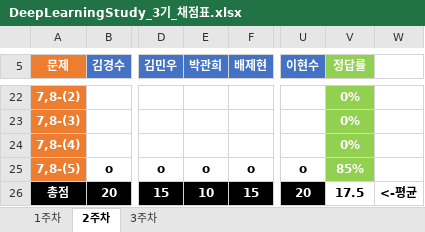
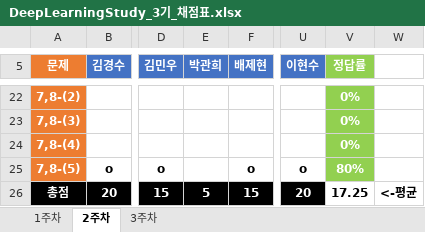
Before and after one commit to JoSihun/DeepLearningStudy, an Excel workbook: 03_TEST_DATA/DeepLearningStudy_3기_채점표.xlsx, sheet 2주차, drawn as a sheet; only a part is shown, gaps mark what is left out; values as stored, in another font and other column widths than the file's, no borders; the diff names each change by its address in the sheet, - before the commit and + after, or states it on an @@ line.

Commit message:
DeepLearningStudy_3기_채점표

```diff
--- a/03_TEST_DATA/DeepLearningStudy_3기_채점표.xlsx (sheet 2주차)
+++ b/03_TEST_DATA/DeepLearningStudy_3기_채점표.xlsx (sheet 2주차)
-E25 (박관희): o
+E25 (박관희): (empty)
-V25 (정답률): 85%
+V25 (정답률): 80%
-E26 (박관희): 10
+E26 (박관희): 5
-V26 (정답률): 17.5
+V26 (정답률): 17.25
```
Also changed, not shown: sheet 3주차.
